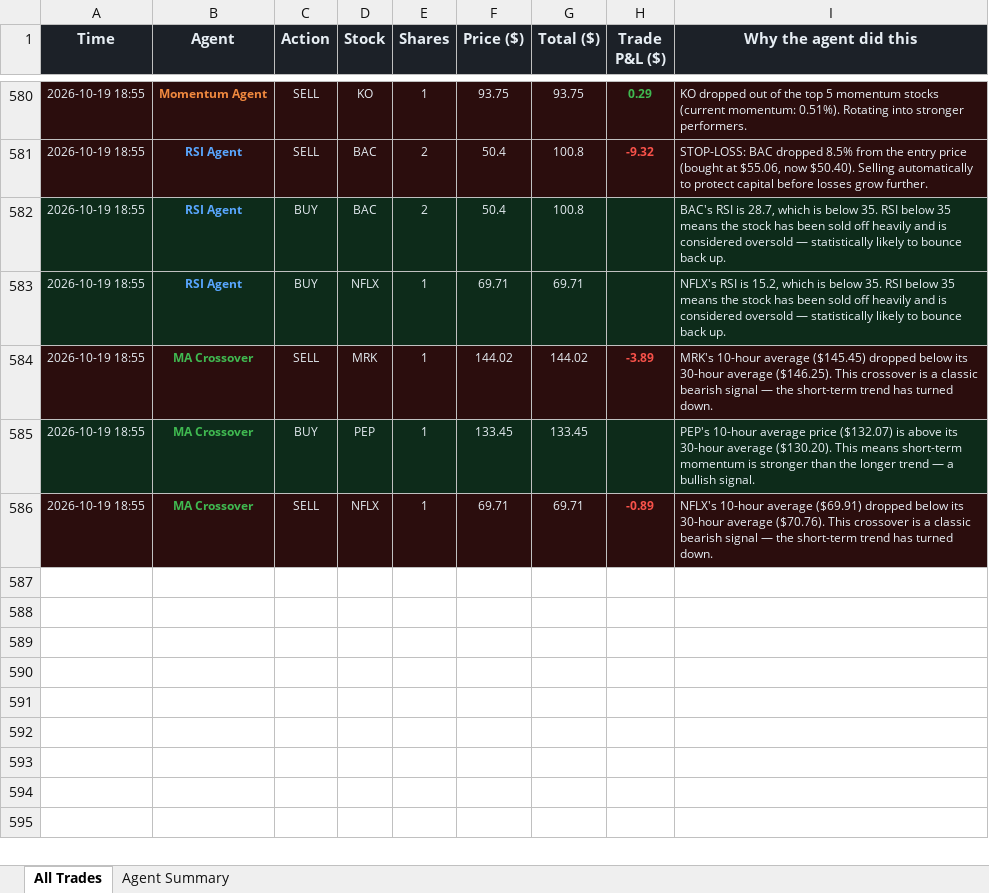
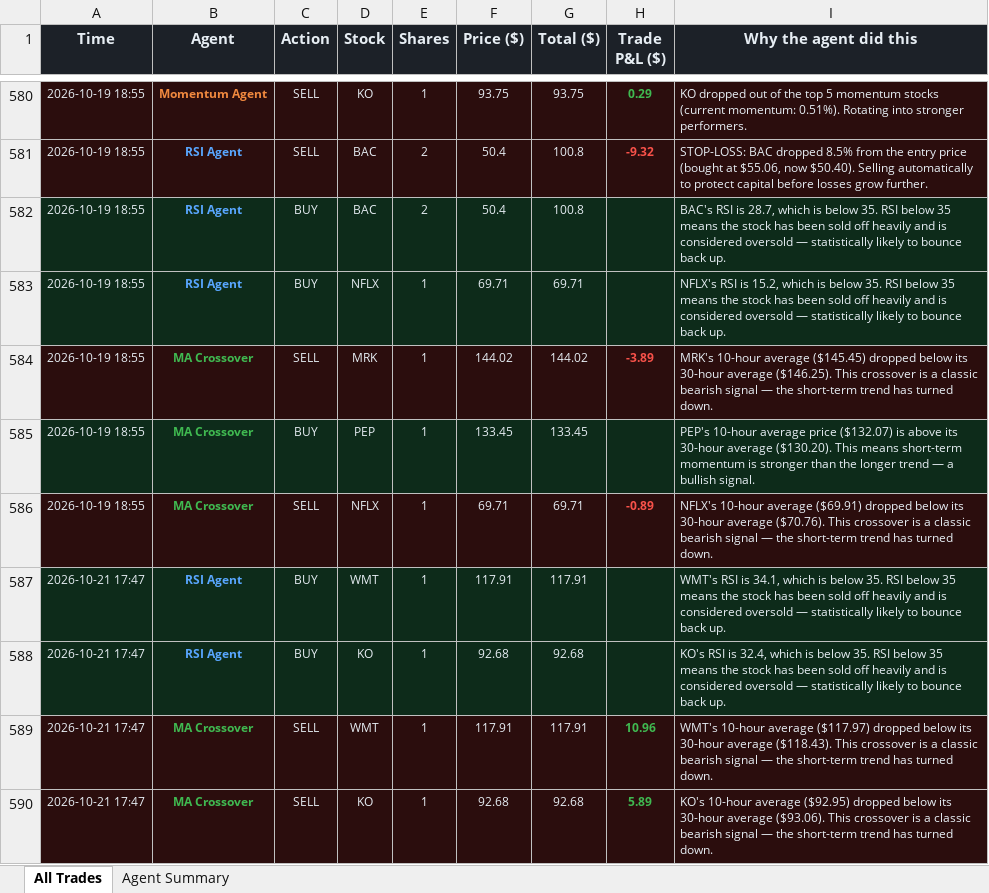
Before and after one commit to Gigantatoll/paper-trading, an Excel workbook: data/trades.xlsx, sheet All Trades, drawn as a sheet; only a part is shown, gaps mark what is left out; values as stored, in another font and other column widths than the file's, no borders; the diff names each change by its address in the sheet, - before the commit and + after, or states it on an @@ line.

```diff
--- a/data/trades.xlsx (sheet All Trades)
+++ b/data/trades.xlsx (sheet All Trades)
+row 587: 2026-10-21 17:47 | RSI Agent | BUY | WMT | 1 | 117.91 | 117.91 |  | WMT's RSI is 34.1, which is below 35. RSI below 35 means the stock has been sold off heavily and is considered oversold — statistically likely to bounce back up.
+row 588: 2026-10-21 17:47 | RSI Agent | BUY | KO | 1 | 92.68 | 92.68 |  | KO's RSI is 32.4, which is below 35. RSI below 35 means the stock has been sold off heavily and is considered oversold — statistically likely to bounce back up.
+row 589: 2026-10-21 17:47 | MA Crossover | SELL | WMT | 1 | 117.91 | 117.91 | 10.96 | WMT's 10-hour average ($117.97) dropped below its 30-hour average ($118.43). This crossover is a classic bearish signal — the short-term trend has turned down.
+row 590: 2026-10-21 17:47 | MA Crossover | SELL | KO | 1 | 92.68 | 92.68 | 5.89 | KO's 10-hour average ($92.95) dropped below its 30-hour average ($93.06). This crossover is a classic bearish signal — the short-term trend has turned down.
```
Also changed, not shown: sheet Agent Summary, 6 other files.
